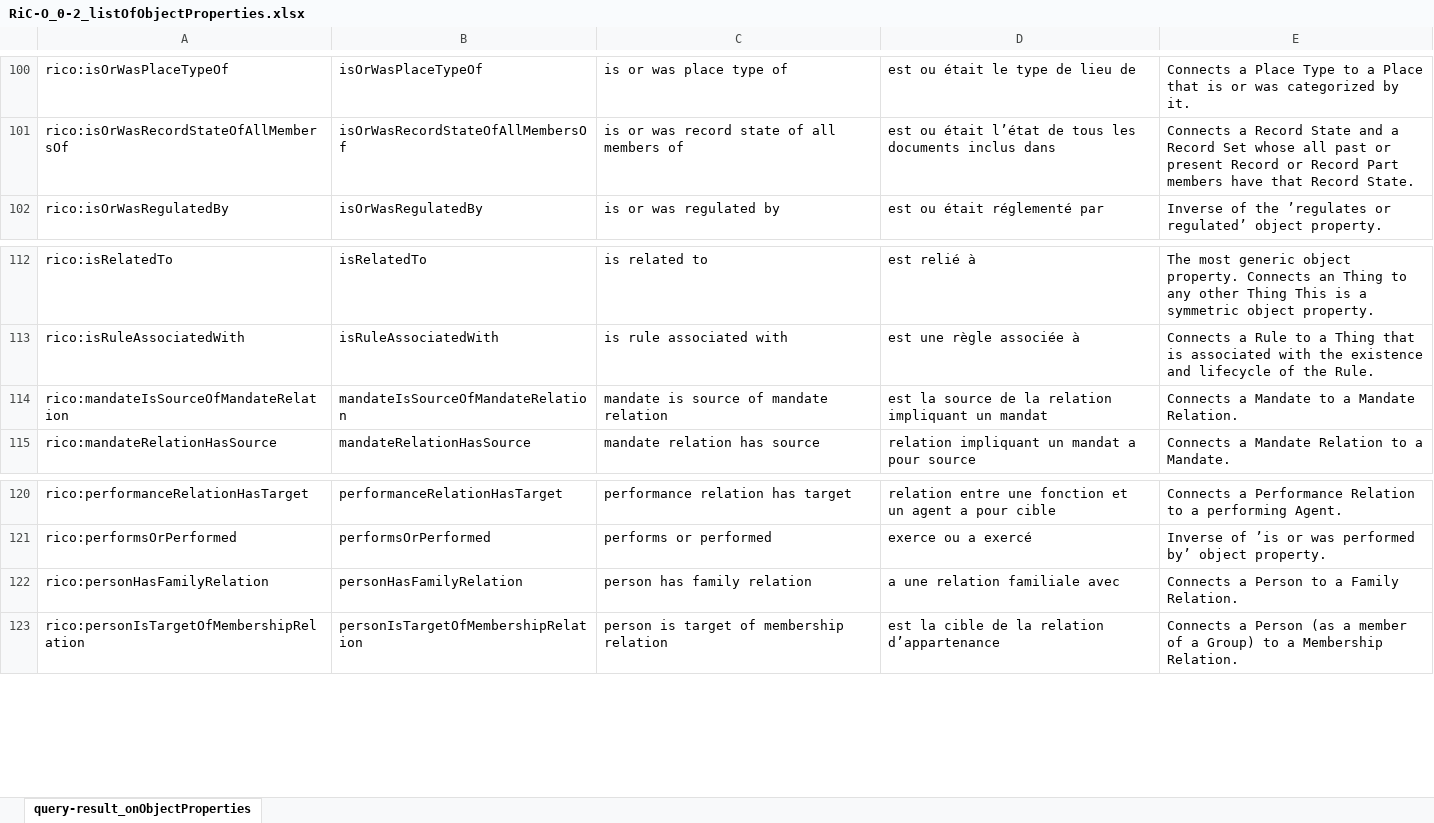
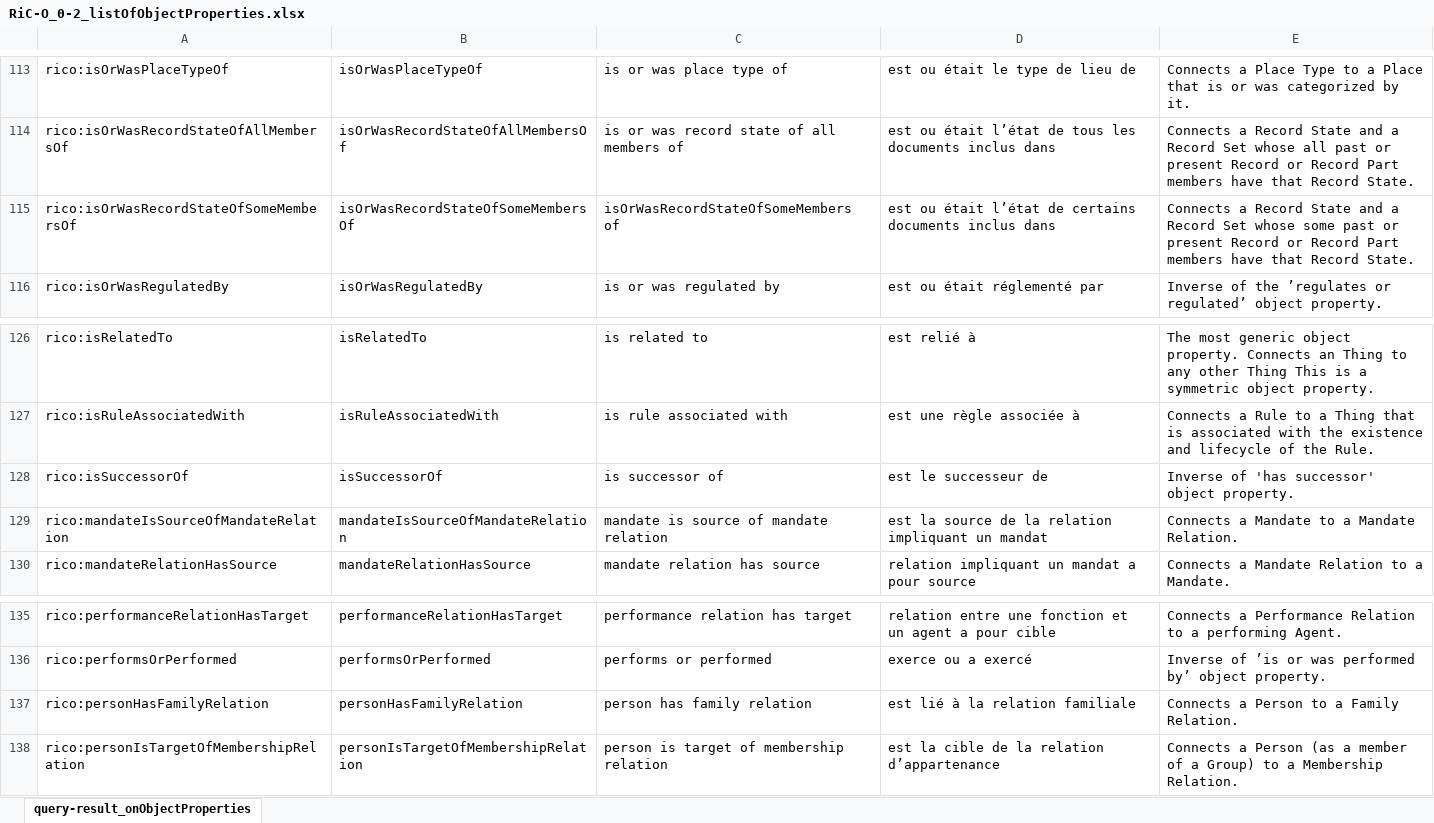
Before and after one commit to sparna-git/sparnatural-demonstrateur-an, an Excel workbook: RiC-O_0-2_listOfObjectProperties.xlsx, sheet query-result_onObjectProperties, drawn as a sheet; only a part is shown, gaps mark what is left out; values as stored, in another font and other column widths than the file's, no borders; addresses are those after the commit; the diff covers the shown part only; the diff names each change by its address in the sheet, - before the commit and + after, or states it on an @@ line.

Commit message:
updated the list of object properties after having loaded a new version of the RDF data

```diff
--- a/RiC-O_0-2_listOfObjectProperties.xlsx (sheet query-result_onObjectProperties)
+++ b/RiC-O_0-2_listOfObjectProperties.xlsx (sheet query-result_onObjectProperties)
+row 115: rico:isOrWasRecordStateOfSomeMembersOf | isOrWasRecordStateOfSomeMembersOf | isOrWasRecordStateOfSomeMembers of | est ou était l’état de certains documents inclus dans | Connects a Record State and a Record Set whose some past or present Record or Record Part members have that Record State.
+row 128: rico:isSuccessorOf | isSuccessorOf | is successor of | est le successeur de | Inverse of 'has successor' object property.
-D137: a une relation familiale avec
+D137: est lié à la relation familiale
```
Also changed, not shown: 13 added rows, 3 edited cells and cell formats elsewhere in this sheet.
